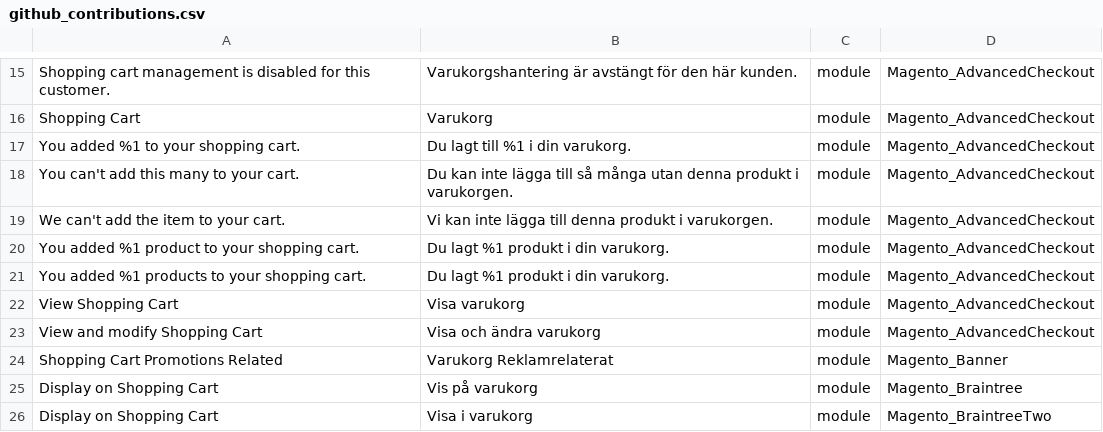
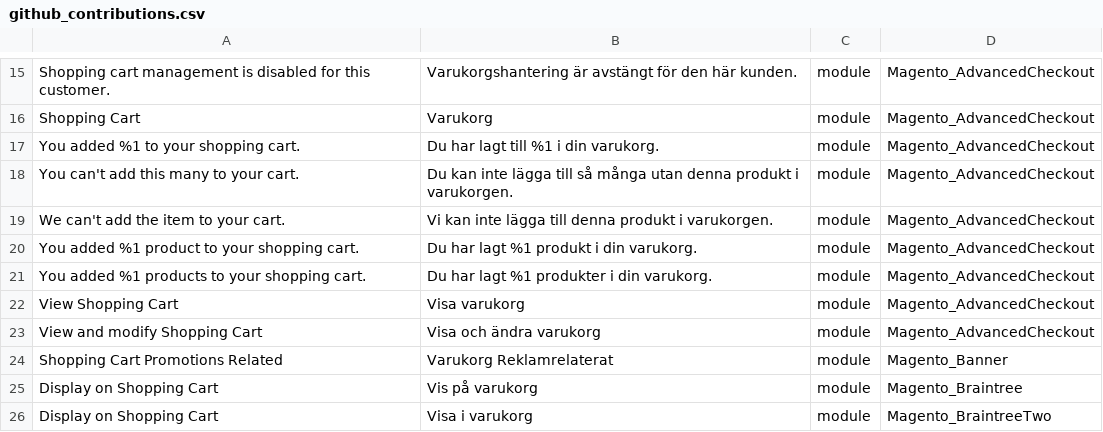
Before and after one commit to mageplaza/magento-2-swedish-language-pack, a CSV file: github_contributions.csv, drawn as a sheet; only a part is shown, gaps mark what is left out.

Commit message:
Update github_contributions.csv

```diff
--- a/github_contributions.csv
+++ b/github_contributions.csv
@@ -16,7 +16,7 @@
 "Shopping Cart",Varukorg,module,Magento_AdvancedCheckout
-"You added %1 to your shopping cart.","Du lagt till %1 i din varukorg.",module,Magento_AdvancedCheckout
+"You added %1 to your shopping cart.","Du har lagt till %1 i din varukorg.",module,Magento_AdvancedCheckout
 "You can't add this many to your cart.","Du kan inte lägga till så många utan denna produkt i varukorgen.",module,Magento_AdvancedCheckout
 "We can't add the item to your cart.","Vi kan inte lägga till denna produkt i varukorgen.",module,Magento_AdvancedCheckout
-"You added %1 product to your shopping cart.","Du lagt %1 produkt i din varukorg.",module,Magento_AdvancedCheckout
-"You added %1 products to your shopping cart.","Du lagt %1 produkt i din varukorg.",module,Magento_AdvancedCheckout
+"You added %1 product to your shopping cart.","Du har lagt %1 produkt i din varukorg.",module,Magento_AdvancedCheckout
+"You added %1 products to your shopping cart.","Du har lagt %1 produkter i din varukorg.",module,Magento_AdvancedCheckout
 "View Shopping Cart","Visa varukorg",module,Magento_AdvancedCheckout
```
